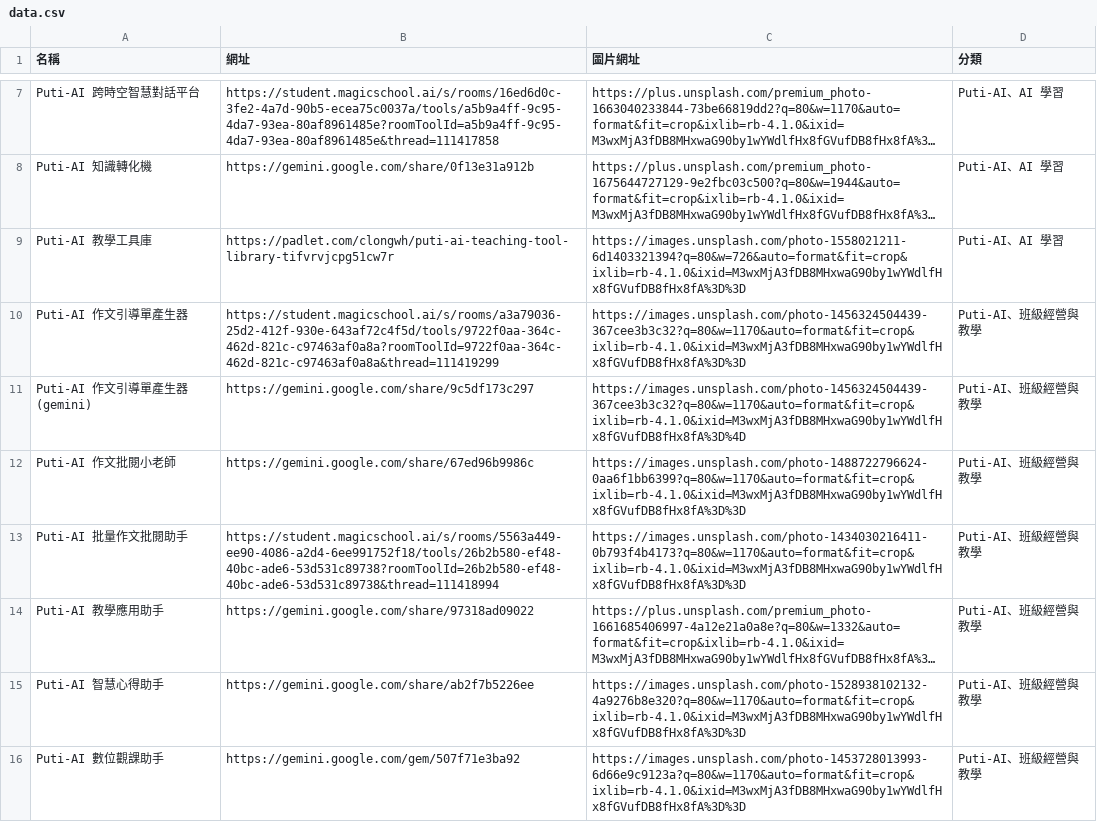
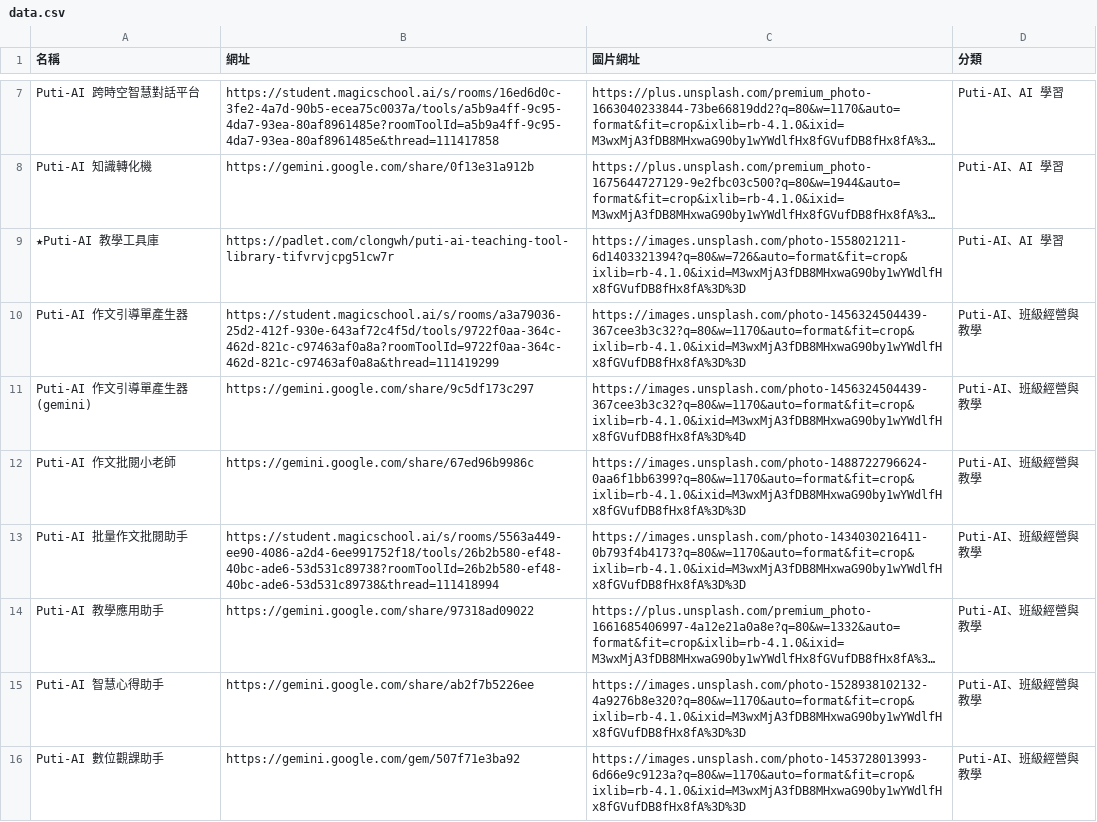
Before and after one commit to charce1103/web, a CSV file: data.csv, drawn as a sheet; only a part is shown, gaps mark what is left out; long unchanged cells end in …; the diff covers the shown part only; the diff names each change by its address in the sheet, - before the commit and + after, or states it on an @@ line.

```diff
--- a/data.csv
+++ b/data.csv
-A9 (名稱): Puti-AI 教學工具庫
+A9 (名稱): ★Puti-AI 教學工具庫
```
Also changed, not shown: 1 added row and 11 edited cells elsewhere in this file.
